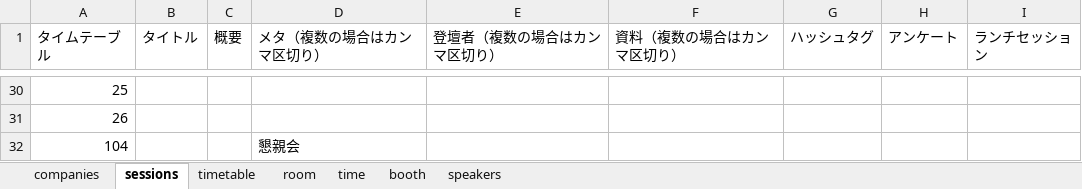
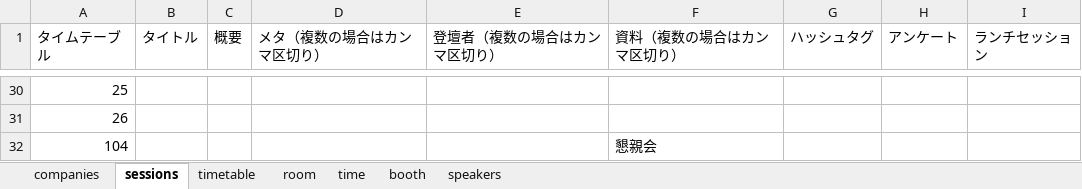
Before and after one commit to jsug-projects/spring-fest-2019, an Excel workbook: data.xlsx, sheet sessions, drawn as a sheet; only a part is shown, gaps mark what is left out; values as stored, in another font and other column widths than the file's, no borders; the diff covers the shown part only; the diff names each change by its address in the sheet, - before the commit and + after, or states it on an @@ line.

Commit message:
sessions, booths

```diff
--- a/data.xlsx (sheet sessions)
+++ b/data.xlsx (sheet sessions)
-D32 (メタ（複数の場合はカンマ区切り）): 懇親会
+D32 (メタ（複数の場合はカンマ区切り）): (empty)
-F32 (資料（複数の場合はカンマ区切り）): (empty)
+F32 (資料（複数の場合はカンマ区切り）): 懇親会
```
Also changed, not shown: 26 edited cells and cell formats elsewhere in this sheet, sheet speakers, 2 other files.
